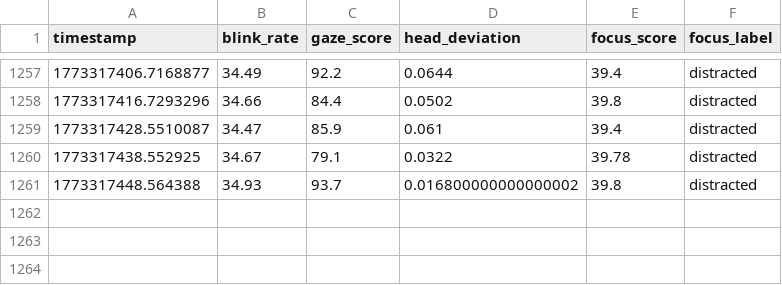
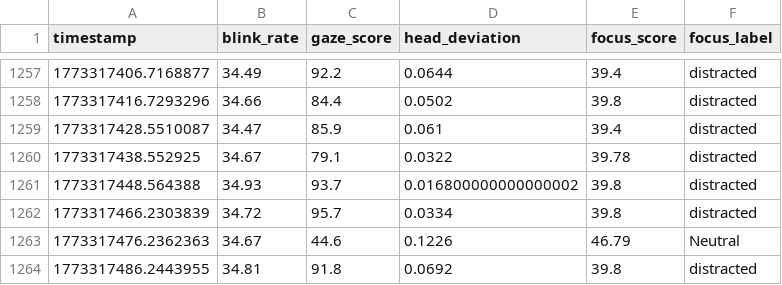
Before and after one commit to Dalmas-Omukaga/sync-flow, a CSV file: data/live/focus_predictions_live.csv, drawn as a sheet; only a part is shown, gaps mark what is left out.

Commit message:
sync: 1773317498

```diff
--- a/data/live/focus_predictions_live.csv
+++ b/data/live/focus_predictions_live.csv
@@ -1261 +1261,4 @@ timestamp,blink_rate,gaze_score,head_deviation,focus_score,focus_label
 1773317448.564388,34.93,93.7,0.016800000000000002,39.8,distracted
+1773317466.2303839,34.72,95.7,0.0334,39.8,distracted
+1773317476.2362363,34.67,44.6,0.1226,46.79,Neutral
+1773317486.2443955,34.81,91.8,0.0692,39.8,distracted
```
